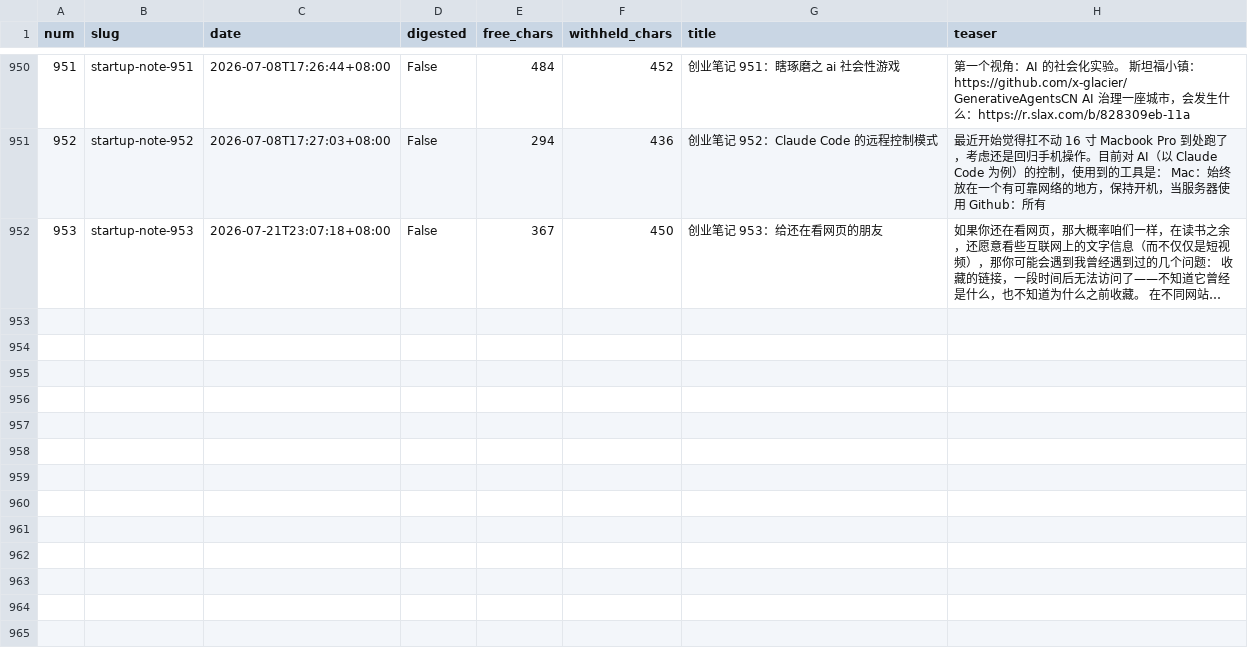
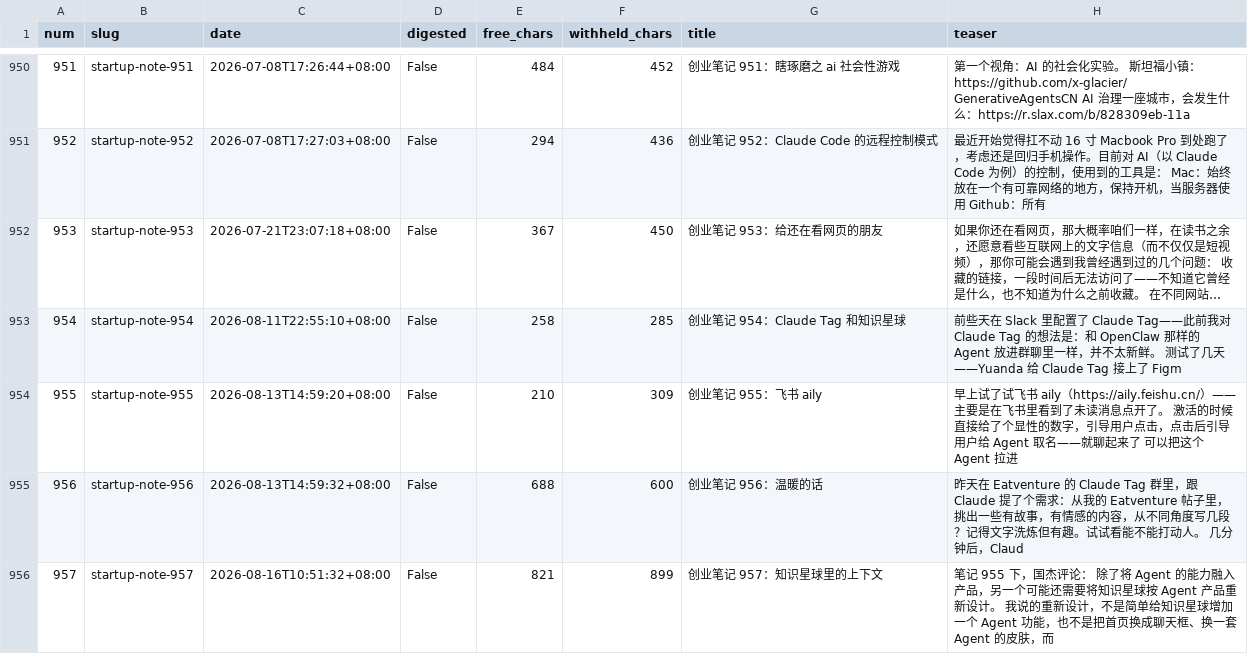
Before and after one commit to wulujia/wlj.me, a CSV file: scripts/startupnotes-manifest.csv, drawn as a sheet; only a part is shown, gaps mark what is left out; long unchanged cells end in …; the diff names each change by its address in the sheet, - before the commit and + after, or states it on an @@ line.

Commit message:
Update startup notes through 957

```diff
--- a/scripts/startupnotes-manifest.csv
+++ b/scripts/startupnotes-manifest.csv
+row 953: 954 | startup-note-954 | 2026-08-11T22:55:10+08:00 | False | 258 | 285 | 创业笔记 954：Claude Tag 和知识星球 | 前些天在 Slack 里配置了 Claude Tag——此前我对 Claude Tag 的想法是：和 OpenClaw 那样的 Agent 放进群聊里一样，并不太新鲜。 测试了几天——Yuanda 给 Claude Tag 接上了 Figm
+row 954: 955 | startup-note-955 | 2026-08-13T14:59:20+08:00 | False | 210 | 309 | 创业笔记 955：飞书 aily | 早上试了试飞书 aily（https://aily.feishu.cn/）——主要是在飞书里看到了未读消息点开了。 激活的时候直接给了个显性的数字，引导用户点击，点击后引导用户给 Agent 取名——就聊起来了 可以把这个 Agent 拉进
+row 955: 956 | startup-note-956 | 2026-08-13T14:59:32+08:00 | False | 688 | 600 | 创业笔记 956：温暖的话 | 昨天在 Eatventure 的 Claude Tag 群里，跟 Claude 提了个需求：从我的 Eatventure 帖子里，挑出一些有故事，有情感的内容，从不同角度写几段？记得文字洗炼但有趣。试试看能不能打动人。 几分钟后，Claud
+row 956: 957 | startup-note-957 | 2026-08-16T10:51:32+08:00 | False | 821 | 899 | 创业笔记 957：知识星球里的上下文 | 笔记 955 下，国杰评论： 除了将 Agent 的能力融入产品，另一个可能还需要将知识星球按 Agent 产品重新设计。 我说的重新设计，不是简单给知识星球增加一个 Agent 功能，也不是把首页换成聊天框、换一套 Agent 的皮肤，而
```
Also changed, not shown: 6 other files.
